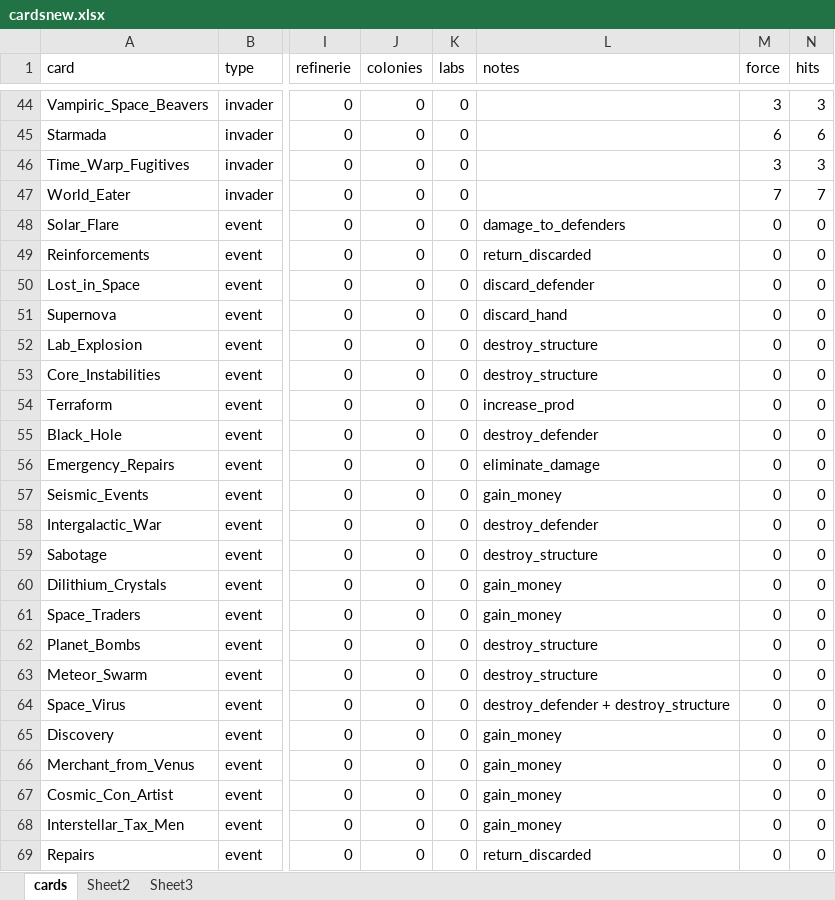
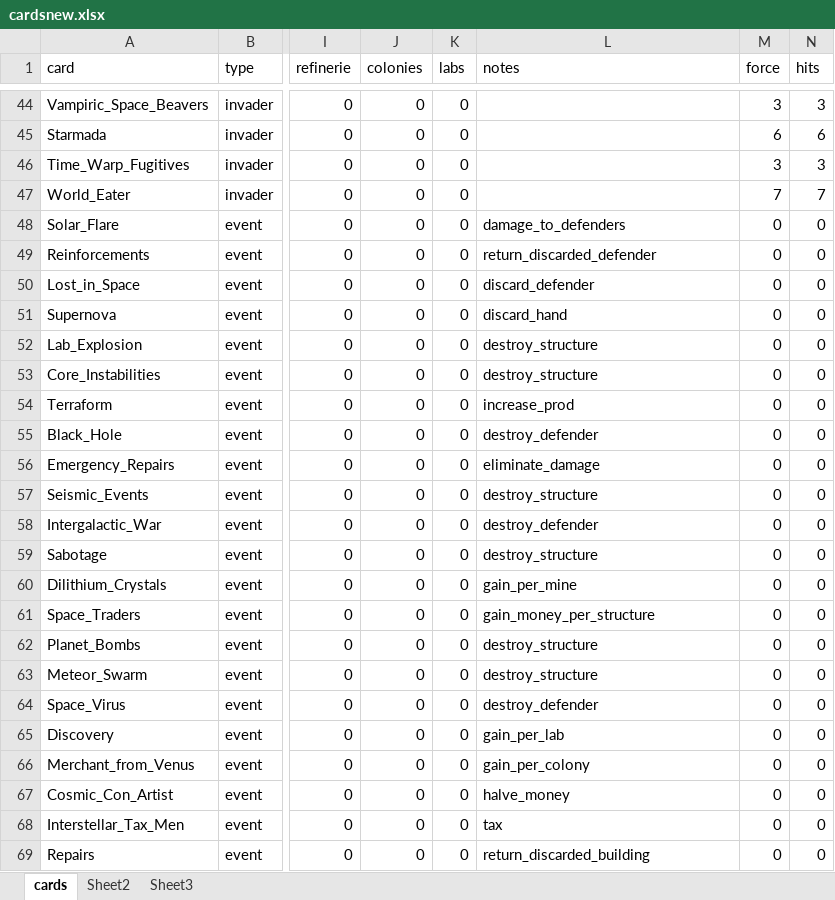
Before and after one commit to rintrahenelcaos/spacehole, an Excel workbook: modules/cardsnew.xlsx, sheet cards, drawn as a sheet; only a part is shown, gaps mark what is left out; values as stored, in another font and other column widths than the file's, no borders; the diff names each change by its address in the sheet, - before the commit and + after, or states it on an @@ line.

Commit message:
Added repair option, events launcher, modified cards, and communicator to building phase

```diff
--- a/modules/cardsnew.xlsx (sheet cards)
+++ b/modules/cardsnew.xlsx (sheet cards)
-L49 (notes): return_discarded
+L49 (notes): return_discarded_defender
-L57 (notes): gain_money
+L57 (notes): destroy_structure
-L60 (notes): gain_money
+L60 (notes): gain_per_mine
-L61 (notes): gain_money
+L61 (notes): gain_money_per_structure
-L64 (notes): destroy_defender + destroy_structure
+L64 (notes): destroy_defender
-L65 (notes): gain_money
+L65 (notes): gain_per_lab
-L66 (notes): gain_money
+L66 (notes): gain_per_colony
-L67 (notes): gain_money
+L67 (notes): halve_money
-L68 (notes): gain_money
+L68 (notes): tax
-L69 (notes): return_discarded
+L69 (notes): return_discarded_building
```
Also changed, not shown: 6 other files.
